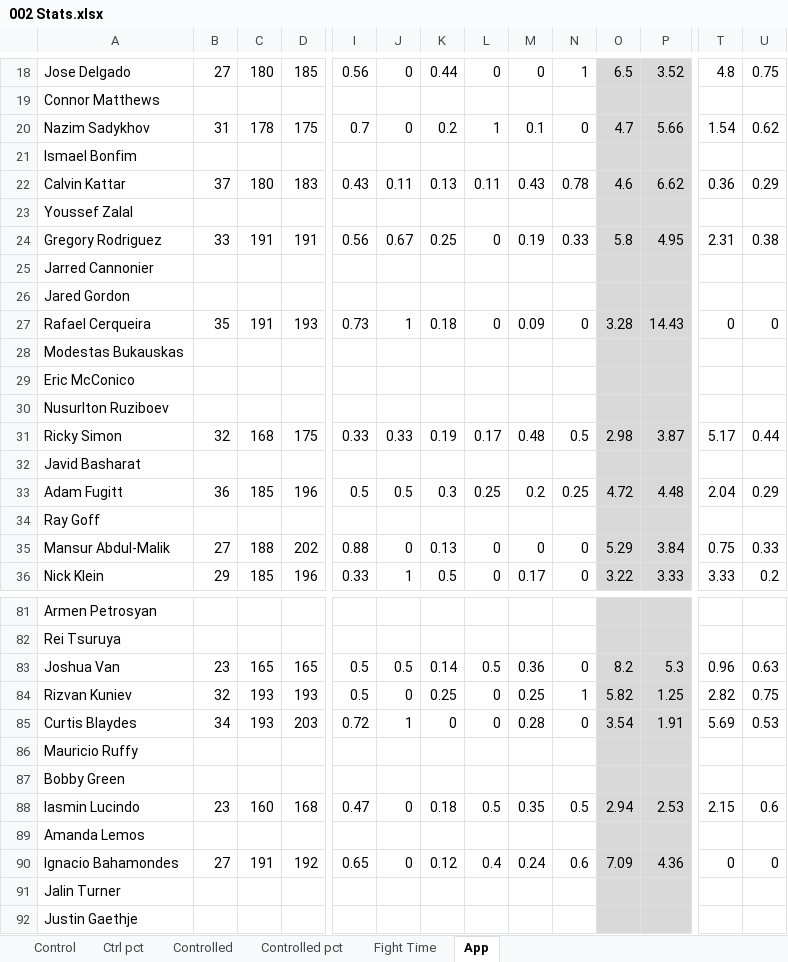
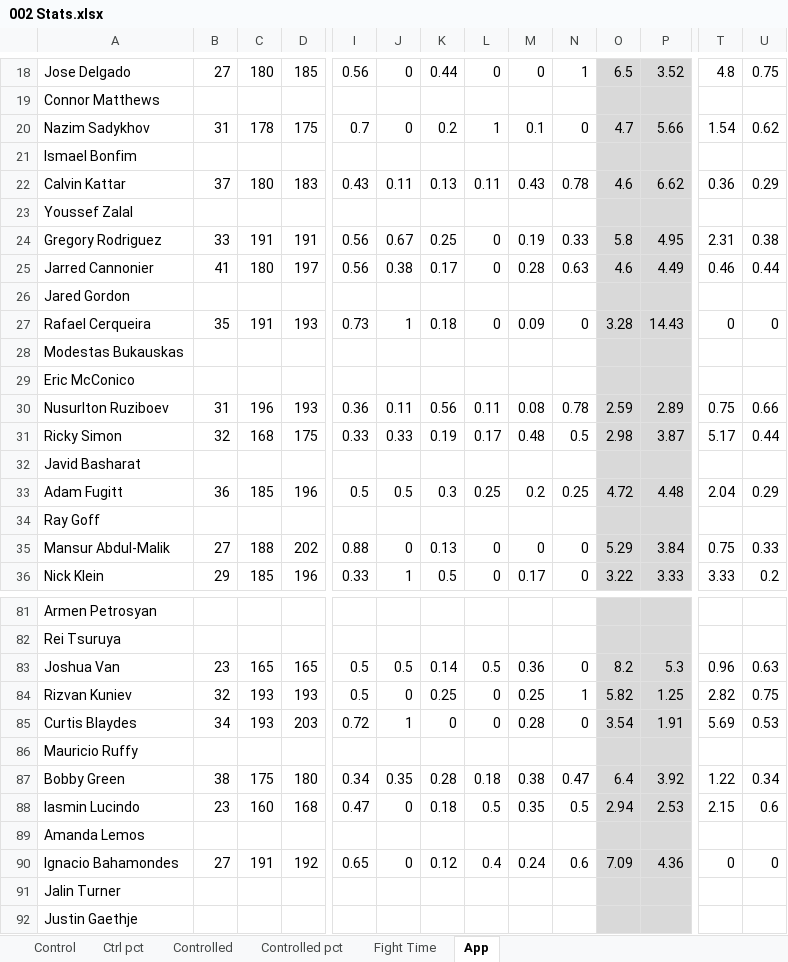
Before and after one commit to MMAEagle/MMA-Stats, an Excel workbook: APP/002 Stats.xlsx, sheet App, drawn as a sheet; only a part is shown, gaps mark what is left out; values as stored, in another font and other column widths than the file's, no borders; the diff covers the shown part only; the diff names each change by its address in the sheet, - before the commit and + after, or states it on an @@ line.

Commit message:
Add files via upload

```diff
--- a/APP/002 Stats.xlsx (sheet App)
+++ b/APP/002 Stats.xlsx (sheet App)
-B25: (empty)
+B25: 41
-C25: (empty)
+C25: 180
-D25: (empty)
+D25: 197
-I25: (empty)
+I25: 0.56
-J25: (empty)
+J25: 0.38
-K25: (empty)
+K25: 0.17
-L25: (empty)
+L25: 0
-M25: (empty)
+M25: 0.28
-N25: (empty)
+N25: 0.63
-O25: (empty)
+O25: 4.6
-P25: (empty)
+P25: 4.49
-T25: (empty)
+T25: 0.46
-U25: (empty)
+U25: 0.44
-B30: (empty)
+B30: 31
-C30: (empty)
+C30: 196
-D30: (empty)
+D30: 193
-I30: (empty)
+I30: 0.36
-J30: (empty)
+J30: 0.11
-K30: (empty)
+K30: 0.56
-L30: (empty)
+L30: 0.11
-M30: (empty)
+M30: 0.08
-N30: (empty)
+N30: 0.78
-O30: (empty)
+O30: 2.59
-P30: (empty)
+P30: 2.89
-T30: (empty)
+T30: 0.75
-U30: (empty)
+U30: 0.66
-B87: (empty)
+B87: 38
-C87: (empty)
+C87: 175
-D87: (empty)
+D87: 180
-I87: (empty)
+I87: 0.34
-J87: (empty)
+J87: 0.35
-K87: (empty)
+K87: 0.28
-L87: (empty)
+L87: 0.18
-M87: (empty)
+M87: 0.38
-N87: (empty)
+N87: 0.47
-O87: (empty)
+O87: 6.4
-P87: (empty)
+P87: 3.92
-T87: (empty)
+T87: 1.22
-U87: (empty)
+U87: 0.34
```
Also changed, not shown: 68 edited cells elsewhere in this sheet.
